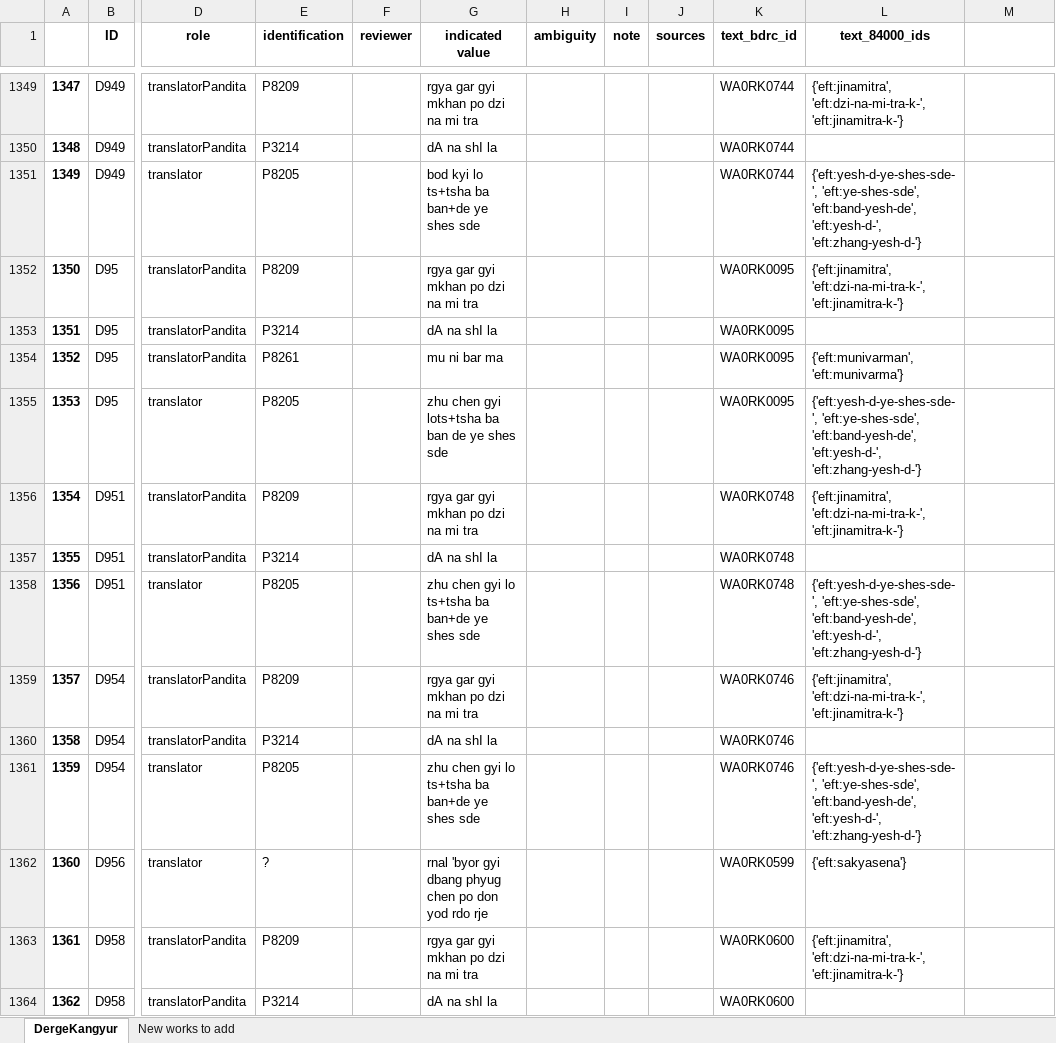
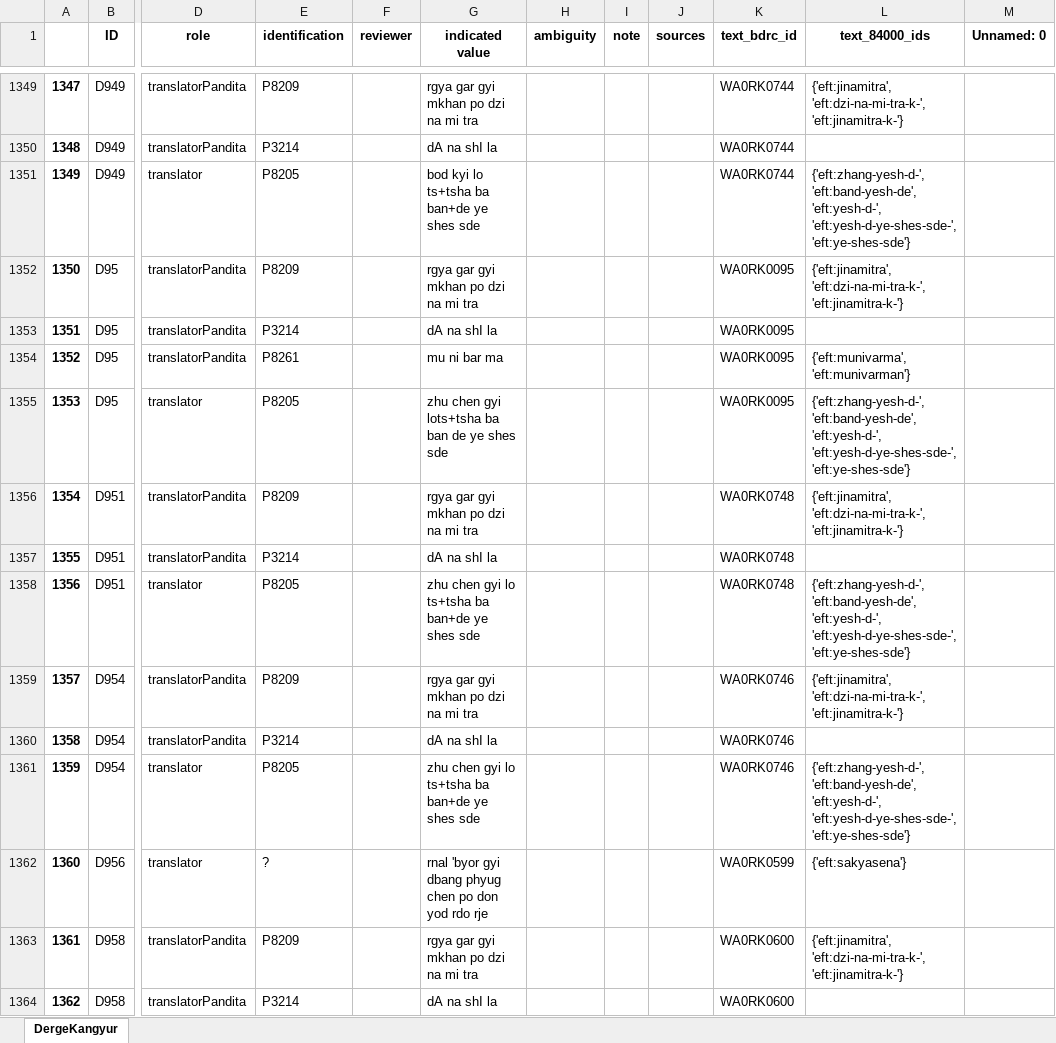
Before and after one commit to wkdewey/xml-parsing, an Excel workbook: WD_BDRC_data.xlsx, sheet DergeKangyur, drawn as a sheet; only a part is shown, gaps mark what is left out; values as stored, in another font and other column widths than the file's, no borders; the diff covers the shown part only; the diff names each change by its address in the sheet, - before the commit and + after, or states it on an @@ line.

Commit message:
export spreadsheet that includes missing entries

```diff
--- a/WD_BDRC_data.xlsx (sheet DergeKangyur)
+++ b/WD_BDRC_data.xlsx (sheet DergeKangyur)
-sheet tab: New works to add
-M1: (empty)
+M1: Unnamed: 0
-L1351 (text_84000_ids): {'eft:yesh-d-ye-shes-sde-', 'eft:ye-shes-sde', 'eft:band-yesh-de', 'eft:yesh-d-', 'eft:zhang-yesh-d-'}
+L1351 (text_84000_ids): {'eft:zhang-yesh-d-', 'eft:band-yesh-de', 'eft:yesh-d-', 'eft:yesh-d-ye-shes-sde-', 'eft:ye-shes-sde'}
-L1354 (text_84000_ids): {'eft:munivarman', 'eft:munivarma'}
+L1354 (text_84000_ids): {'eft:munivarma', 'eft:munivarman'}
-L1355 (text_84000_ids): {'eft:yesh-d-ye-shes-sde-', 'eft:ye-shes-sde', 'eft:band-yesh-de', 'eft:yesh-d-', 'eft:zhang-yesh-d-'}
+L1355 (text_84000_ids): {'eft:zhang-yesh-d-', 'eft:band-yesh-de', 'eft:yesh-d-', 'eft:yesh-d-ye-shes-sde-', 'eft:ye-shes-sde'}
-L1358 (text_84000_ids): {'eft:yesh-d-ye-shes-sde-', 'eft:ye-shes-sde', 'eft:band-yesh-de', 'eft:yesh-d-', 'eft:zhang-yesh-d-'}
+L1358 (text_84000_ids): {'eft:zhang-yesh-d-', 'eft:band-yesh-de', 'eft:yesh-d-', 'eft:yesh-d-ye-shes-sde-', 'eft:ye-shes-sde'}
-L1361 (text_84000_ids): {'eft:yesh-d-ye-shes-sde-', 'eft:ye-shes-sde', 'eft:band-yesh-de', 'eft:yesh-d-', 'eft:zhang-yesh-d-'}
+L1361 (text_84000_ids): {'eft:zhang-yesh-d-', 'eft:band-yesh-de', 'eft:yesh-d-', 'eft:yesh-d-ye-shes-sde-', 'eft:ye-shes-sde'}
```
Also changed, not shown: 15 added rows and 365 edited cells elsewhere in this sheet, all_person_matches.xlsx, data-export/ATII - Tentative template.xlsx, 1 other file.
